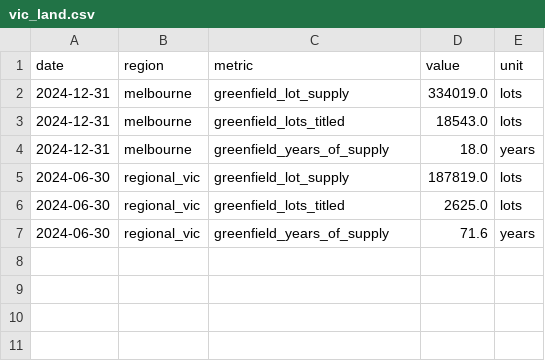
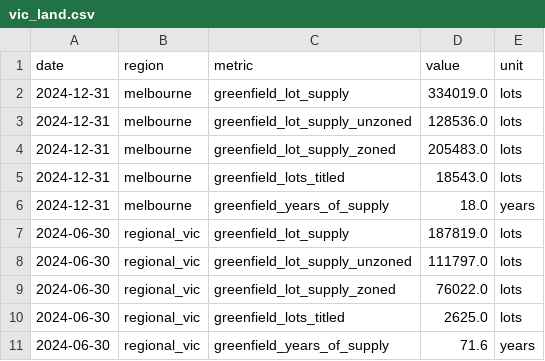
Before and after one commit to jackalexleonard-stack/victoria-housing-dashboard, a CSV file: data/series/vic_land.csv, drawn as a sheet; the diff names each change by its address in the sheet, - before the commit and + after, or states it on an @@ line.

```diff
--- a/data/series/vic_land.csv
+++ b/data/series/vic_land.csv
+row 3: 2024-12-31 | melbourne | greenfield_lot_supply_unzoned | 128536.0 | lots
+row 4: 2024-12-31 | melbourne | greenfield_lot_supply_zoned | 205483.0 | lots
+row 8: 2024-06-30 | regional_vic | greenfield_lot_supply_unzoned | 111797.0 | lots
+row 9: 2024-06-30 | regional_vic | greenfield_lot_supply_zoned | 76022.0 | lots
```
Also changed, not shown: 27 other files.
